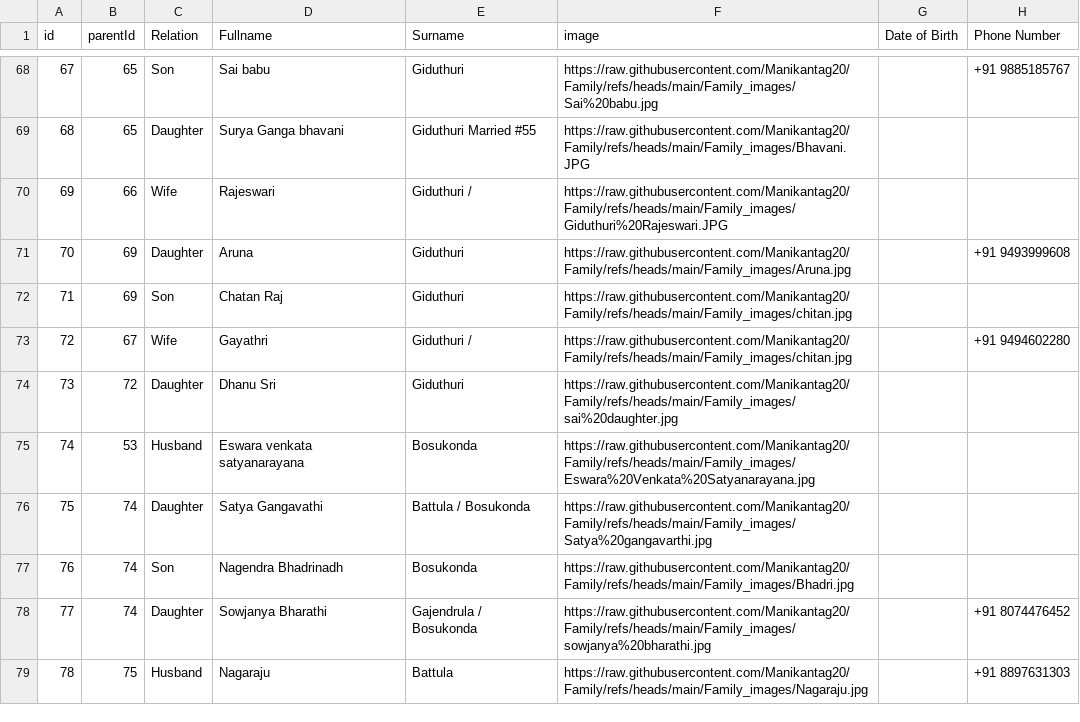
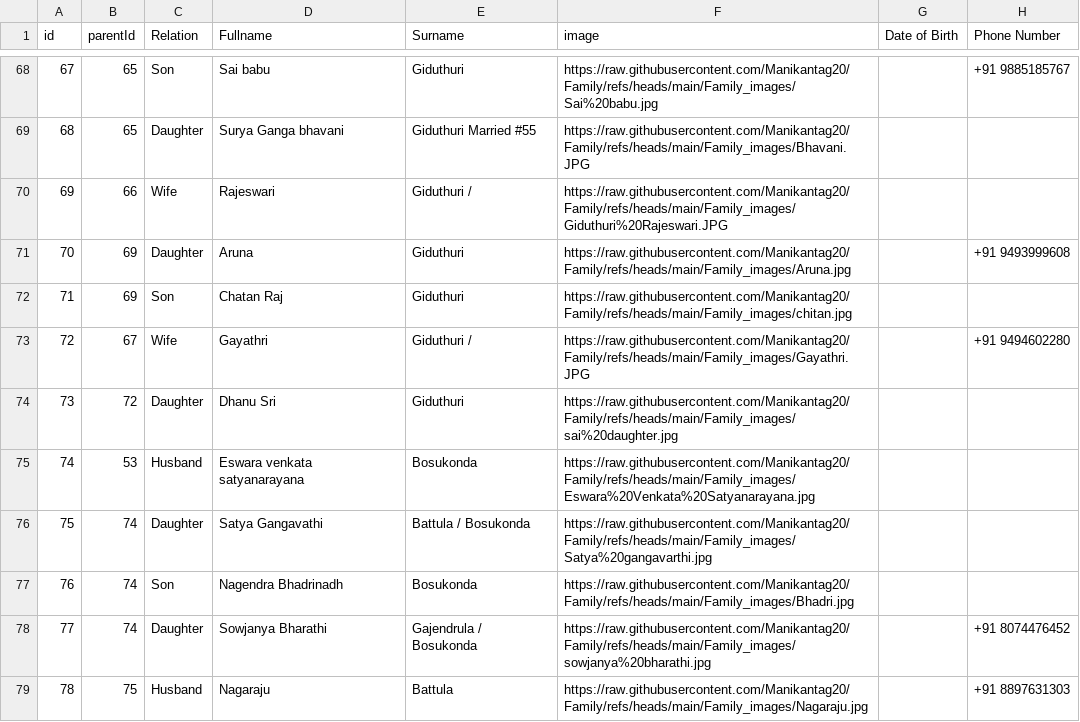
Before and after one commit to Manikantag20/Family, a CSV file: Mani Family Personal.csv, drawn as a sheet; only a part is shown, gaps mark what is left out; the diff names each change by its address in the sheet, - before the commit and + after, or states it on an @@ line.

Commit message:
Mani Family Personal.csv

```diff
--- a/Mani Family Personal.csv
+++ b/Mani Family Personal.csv
-F73 (image): https://raw.githubusercontent.com/Manikantag20/Family/refs/heads/main/Family_images/chitan.jpg
+F73 (image): https://raw.githubusercontent.com/Manikantag20/Family/refs/heads/main/Family_images/Gayathri.JPG
```
